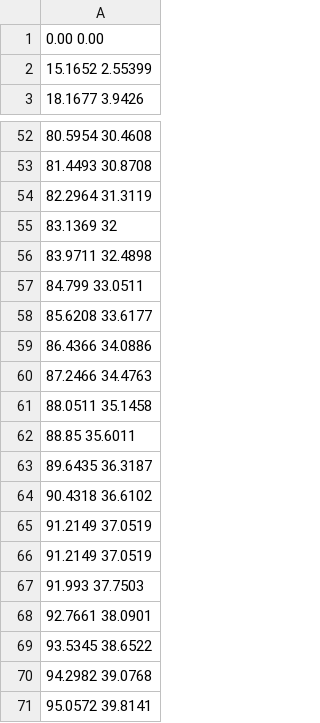
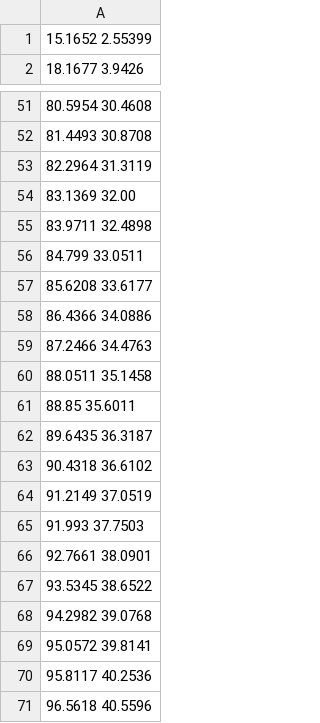
Before and after one commit to HelgeEgil/DigitalTrackingCalorimeterToolkit, a CSV file: DTCToolkit/Data/Ranges/3mm_Al_230MeV.csv, drawn as a sheet; only a part is shown, gaps mark what is left out; the shorter side is filled out with more unchanged rows.

Commit message:
Fixed range accuracy error

```diff
--- a/DTCToolkit/Data/Ranges/3mm_Al_230MeV.csv
+++ b/DTCToolkit/Data/Ranges/3mm_Al_230MeV.csv
@@ -1,2 +1 @@
-0.00 0.00
 15.1652 2.55399
@@ -54,3 +53,3 @@
 82.2964 31.3119
-83.1369 32
+83.1369 32.00
 83.9711 32.4898
@@ -64,3 +63,2 @@
 90.4318 36.6102
-91.2149 37.0519
 91.2149 37.0519
```
Also changed, not shown: DTCToolkit/Data/Ranges/4mm_Al_230MeV.csv, 6 other files.
